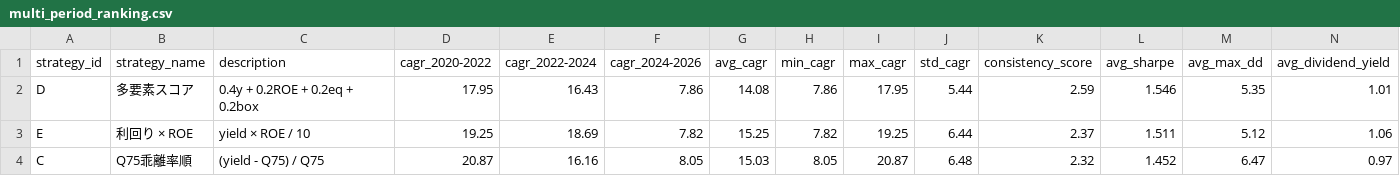
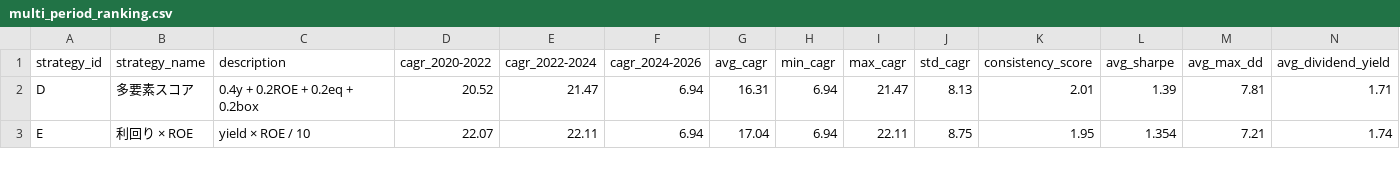
Before and after one commit to nabe1216/kabu, a CSV file: data/backtest/multi_period_ranking.csv, drawn as a sheet; only a part is shown; the diff covers the shown part only.

```diff
--- a/data/backtest/multi_period_ranking.csv
+++ b/data/backtest/multi_period_ranking.csv
@@ -1,4 +1,3 @@
 strategy_id,strategy_name,description,cagr_2020-2022,cagr_2022-2024,cagr_2024-2026,avg_cagr,min_cagr,max_cagr,std_cagr,consistency_score,avg_sharpe,avg_max_dd,avg_dividend_yield
-D,多要素スコア,0.4y + 0.2ROE + 0.2eq + 0.2box,17.95,16.43,7.86,14.08,7.86,17.95,5.44,2.59,1.546,5.35,1.01
-E,利回り × ROE,yield × ROE / 10,19.25,18.69,7.82,15.25,7.82,19.25,6.44,2.37,1.511,5.12,1.06
-C,Q75乖離率順,(yield - Q75) / Q75,20.87,16.16,8.05,15.03,8.05,20.87,6.48,2.32,1.452,6.47,0.97
+D,多要素スコア,0.4y + 0.2ROE + 0.2eq + 0.2box,20.52,21.47,6.94,16.31,6.94,21.47,8.13,2.01,1.39,7.81,1.71
+E,利回り × ROE,yield × ROE / 10,22.07,22.11,6.94,17.04,6.94,22.11,8.75,1.95,1.354,7.21,1.74
```
Also changed, not shown: 1 added row and 22 edited cells elsewhere in this file, data/backtest/multi_period_detailed.csv.
